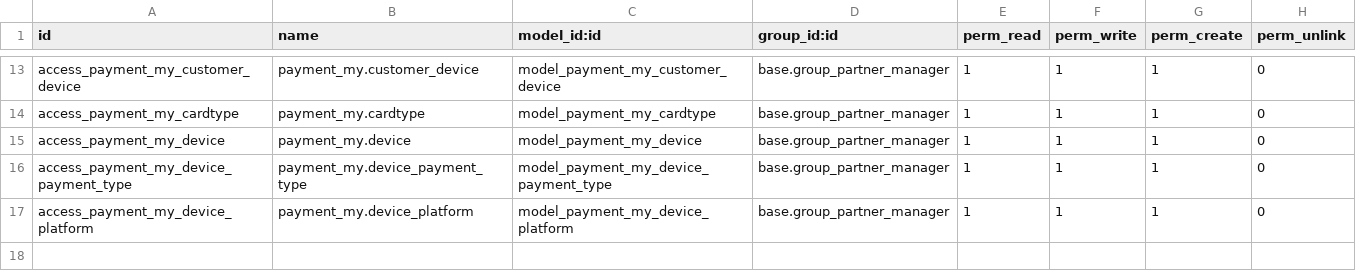
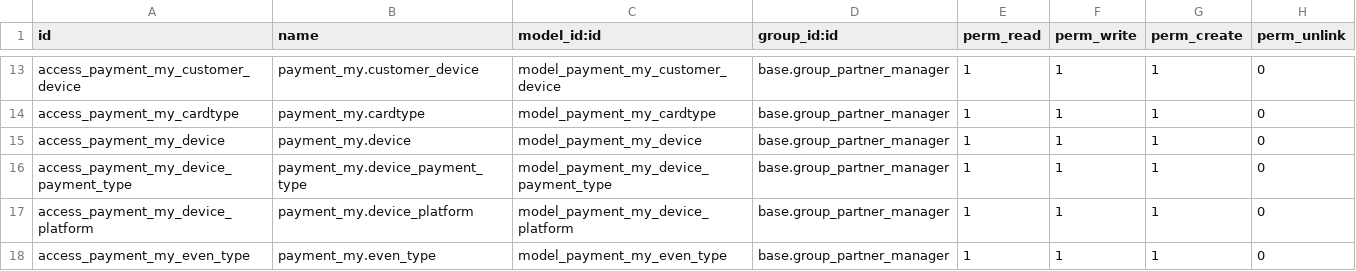
Before and after one commit to SaranyaRukmani/payment_my, a CSV file: security/ir.model.access.csv, drawn as a sheet; only a part is shown, gaps mark what is left out; the diff names each change by its address in the sheet, - before the commit and + after, or states it on an @@ line.

```diff
--- a/security/ir.model.access.csv
+++ b/security/ir.model.access.csv
+row 18: access_payment_my_even_type | payment_my.even_type | model_payment_my_even_type | base.group_partner_manager | 1 | 1 | 1 | 0
```
Also changed, not shown: 4 other files.
